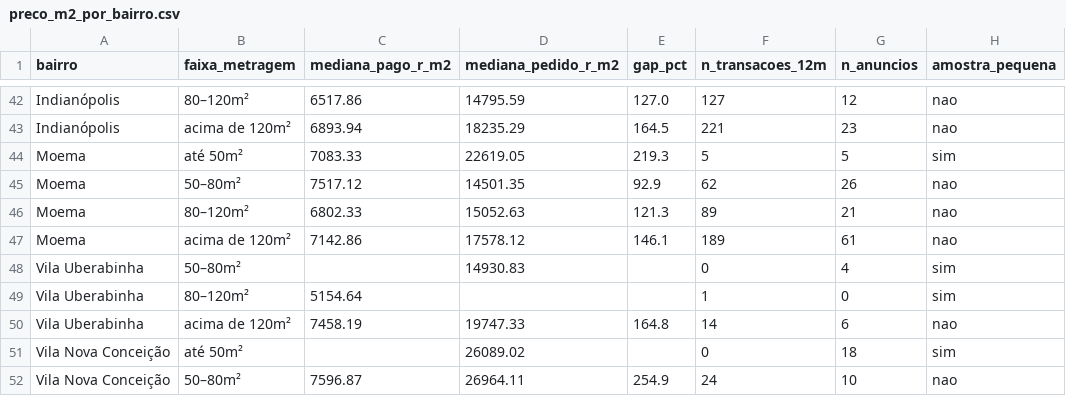
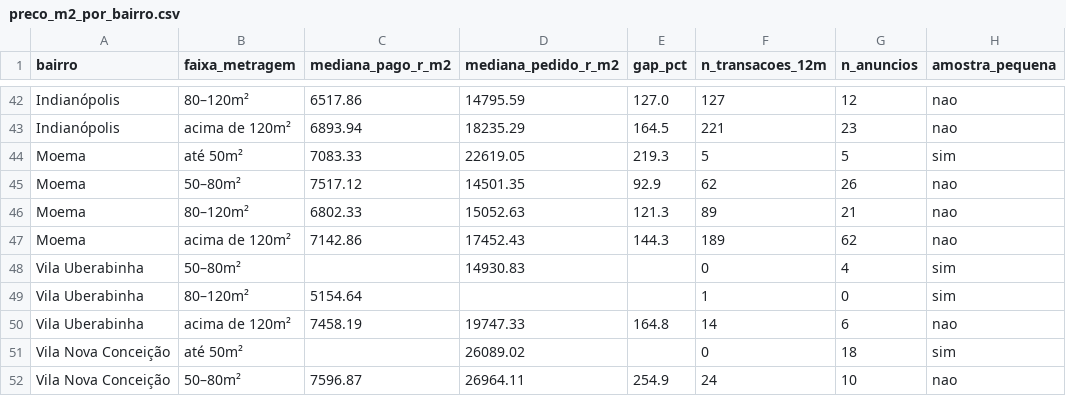
Before and after one commit to comercial501/dashboard-imoveis-sp, a CSV file: output/preco_m2_por_bairro.csv, drawn as a sheet; only a part is shown, gaps mark what is left out.

```diff
--- a/output/preco_m2_por_bairro.csv
+++ b/output/preco_m2_por_bairro.csv
@@ -46,3 +46,3 @@ Moema,50–80m²,7517.12,14501.35,92.9,62,26,nao
 Moema,80–120m²,6802.33,15052.63,121.3,89,21,nao
-Moema,acima de 120m²,7142.86,17578.12,146.1,189,61,nao
+Moema,acima de 120m²,7142.86,17452.43,144.3,189,62,nao
 Vila Uberabinha,50–80m²,,14930.83,,0,4,sim
```
Also changed, not shown: 6 other files.
